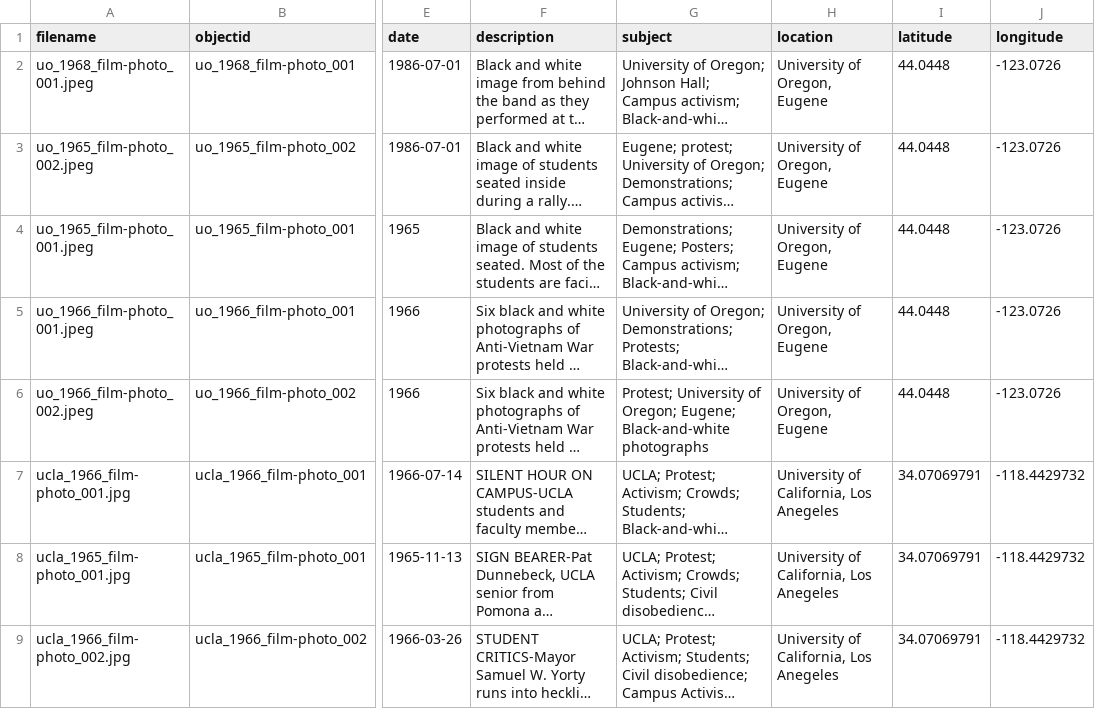
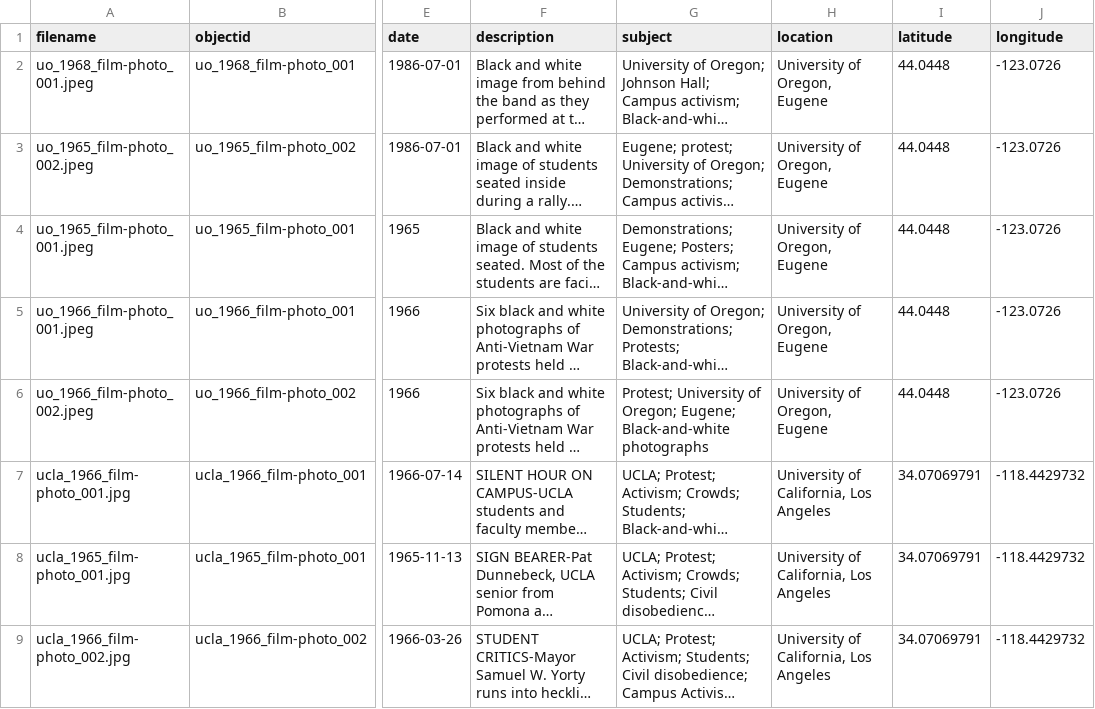
Before and after one commit to LIBDSCI350m-Fall25/group4, a CSV file: _data/metadata-spreadsheet.csv, drawn as a sheet; only a part is shown, gaps mark what is left out; long unchanged cells end in …; the diff covers the shown part only; the diff names each change by its address in the sheet, - before the commit and + after, or states it on an @@ line.

Commit message:
Update metadata-spreadsheet.csv
Cleaned some metadata documentation

```diff
--- a/_data/metadata-spreadsheet.csv
+++ b/_data/metadata-spreadsheet.csv
-H7:H9 (location): University of California, Los Anegeles
+H7:H9 (location): University of California, Los Angeles
```
Also changed, not shown: 1 added row and 17 edited cells elsewhere in this file.
